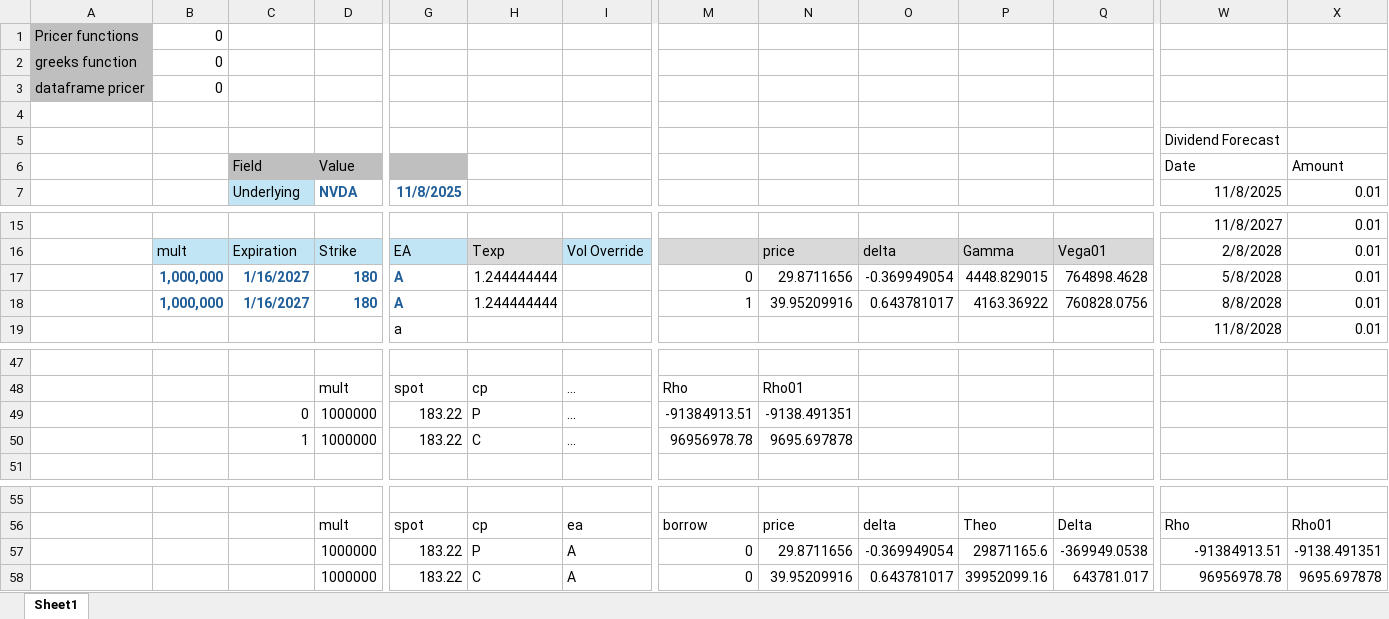
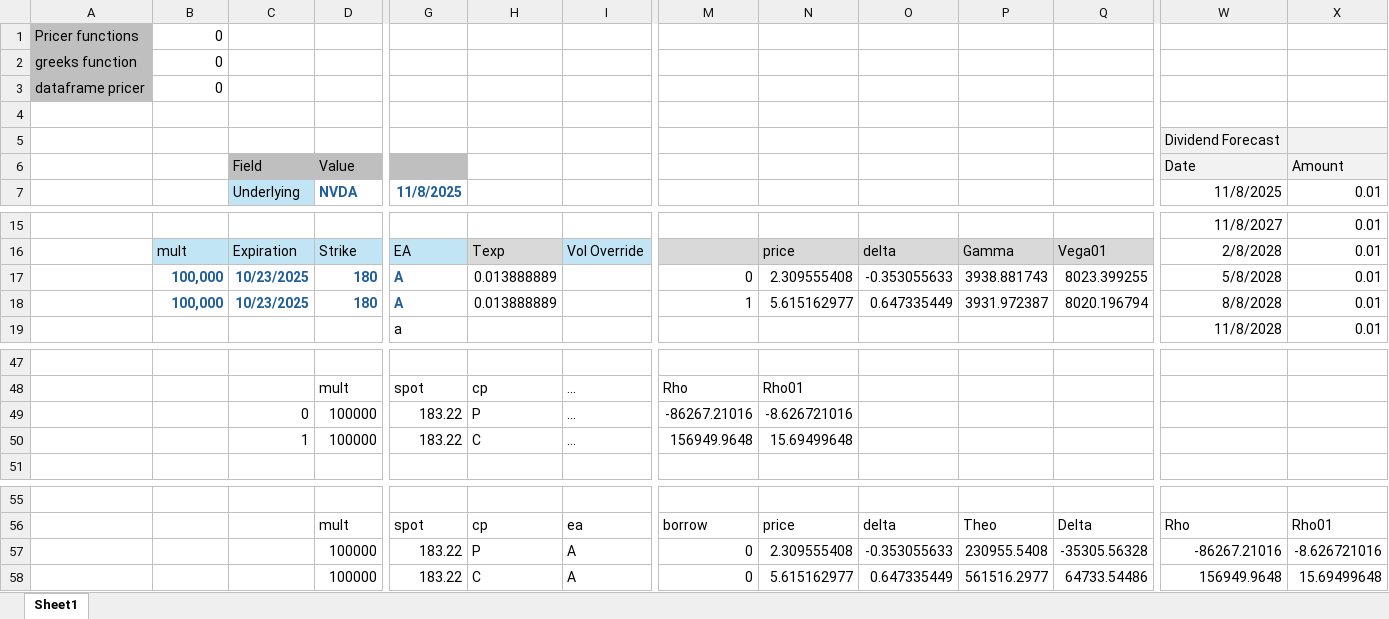
Before and after one commit to stirlitzzz/llm_option_app1, an Excel workbook: excel/listed_price1.xlsx, sheet Sheet1, drawn as a sheet; only a part is shown, gaps mark what is left out; values as stored, in another font and other column widths than the file's, no borders; removed rows and columns are numbered as before the commit, all else as after; rows hold the shown columns only; the diff names each change by its address in the sheet, - before the commit and + after, or states it on an @@ line.

Commit message:
added excel and some option pricing code

```diff
--- a/excel/listed_price1.xlsx (sheet Sheet1)
+++ b/excel/listed_price1.xlsx (sheet Sheet1)
-W5:X6 fill: none
+W5:X6 fill: #F2F2F2
-B17:B18: 1,000,000
+B17:B18: 100,000
-C17:C18 (Field): 1/16/2027
+C17:C18 (Field): 10/23/2025
-H17:H18: 1.244444444
+H17:H18: 0.013888889
-N17: 29.8711656
+N17: 2.309555408
-O17: -0.369949054
+O17: -0.353055633
-P17: 4448.829015
+P17: 3938.881743
-Q17: 764898.4628
+Q17: 8023.399255
-N18: 39.95209916
+N18: 5.615162977
-O18: 0.643781017
+O18: 0.647335449
-P18: 4163.36922
+P18: 3931.972387
-Q18: 760828.0756
+Q18: 8020.196794
-row 49:  |  | 0 | 1000000 | 183.22 | P | ... | -91384913.51 | -9138.491351
-row 50:  |  | 1 | 1000000 | 183.22 | C | ... | 96956978.78 | 9695.697878
+row 49:  |  | 0 | 100000 | 183.22 | P | ... | -86267.21016 | -8.626721016
+row 50:  |  | 1 | 100000 | 183.22 | C | ... | 156949.9648 | 15.69499648
-row 57:  |  |  | 1000000 | 183.22 | P | A | 0 | 29.8711656 | -0.369949054 | 29871165.6 | -369949.0538 | -91384913.51 | -9138.491351
-row 58:  |  |  | 1000000 | 183.22 | C | A | 0 | 39.95209916 | 0.643781017 | 39952099.16 | 643781.017 | 96956978.78 | 9695.697878
+row 57:  |  |  | 100000 | 183.22 | P | A | 0 | 2.309555408 | -0.353055633 | 230955.5408 | -35305.56328 | -86267.21016 | -8.626721016
+row 58:  |  |  | 100000 | 183.22 | C | A | 0 | 5.615162977 | 0.647335449 | 561516.2977 | 64733.54486 | 156949.9648 | 15.69499648
```
Also changed, not shown: 2 other files.
